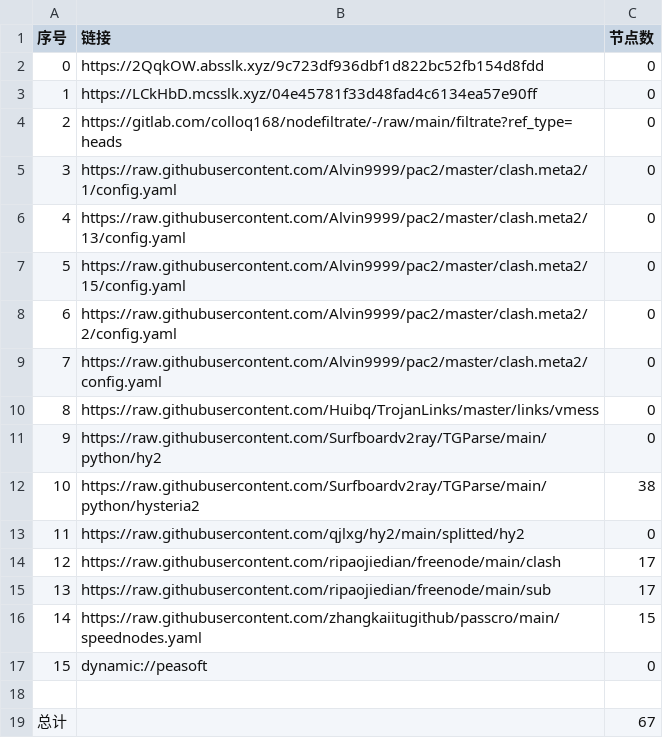
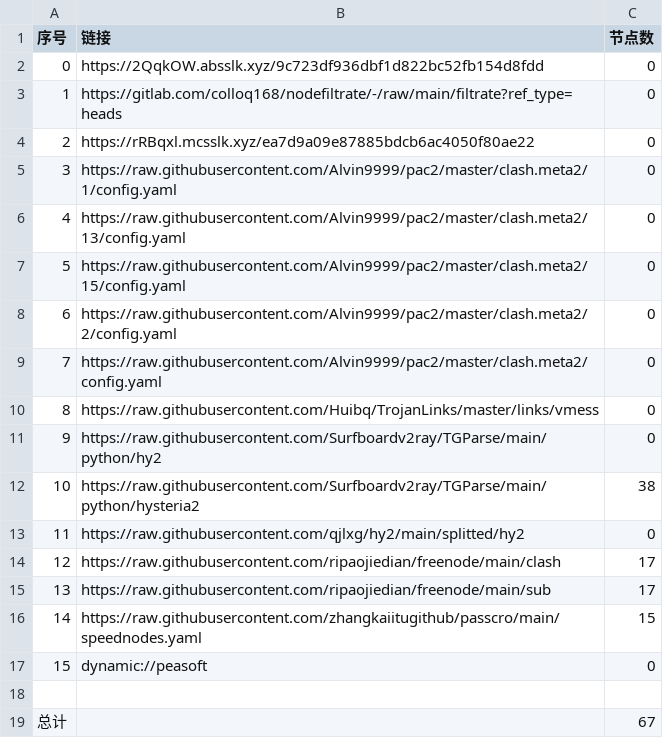
Before and after one commit to aqswaqsw/-dl, a CSV file: list_result.csv, drawn as a sheet.

```diff
--- a/list_result.csv
+++ b/list_result.csv
@@ -2,4 +2,4 @@
 0,https://2QqkOW.absslk.xyz/9c723df936dbf1d822bc52fb154d8fdd,0
-1,https://LCkHbD.mcsslk.xyz/04e45781f33d48fad4c6134ea57e90ff,0
-2,https://gitlab.com/colloq168/nodefiltrate/-/raw/main/filtrate?ref_type=heads,0
+1,https://gitlab.com/colloq168/nodefiltrate/-/raw/main/filtrate?ref_type=heads,0
+2,https://rRBqxl.mcsslk.xyz/ea7d9a09e87885bdcb6ac4050f80ae22,0
 3,https://raw.githubusercontent.com/Alvin9999/pac2/master/clash.meta2/1/config.yaml,0
```
Also changed, not shown: 3 other files.
